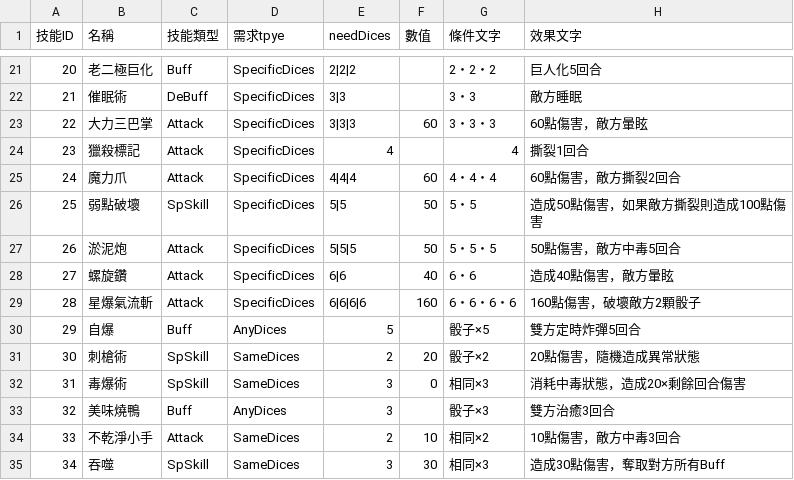
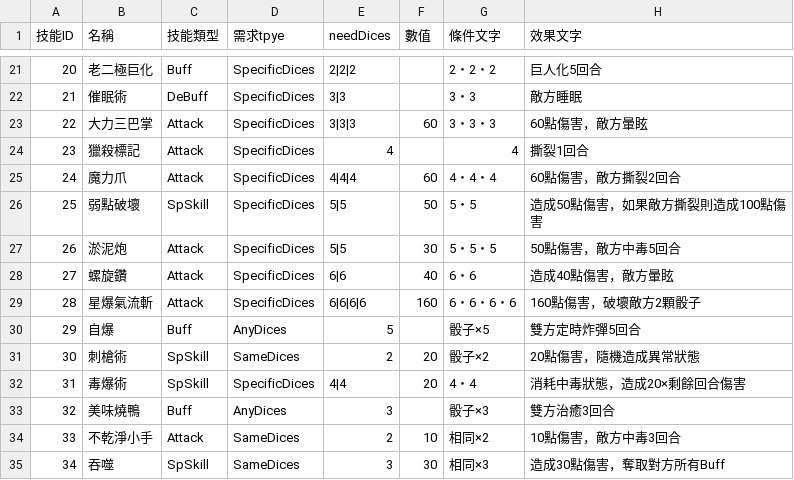
Before and after one commit to icepoleman/BattleDice, a CSV file: Assets/StreamingAssets/Game/skill.csv, drawn as a sheet; only a part is shown, gaps mark what is left out; the diff names each change by its address in the sheet, - before the commit and + after, or states it on an @@ line.

```diff
--- a/Assets/StreamingAssets/Game/skill.csv
+++ b/Assets/StreamingAssets/Game/skill.csv
-E27 (needDices): 5|5|5
+E27 (needDices): 5|5
-F27 (數值): 50
+F27 (數值): 30
-D32 (需求tpye): SameDices
+D32 (需求tpye): SpecificDices
-E32 (needDices): 3
+E32 (needDices): 4|4
-F32 (數值): 0
+F32 (數值): 20
-G32 (條件文字): 相同×3
+G32 (條件文字): 4・4
```
Also changed, not shown: Assets/StreamingAssets/Game/enemy.csv, 33 other files.
